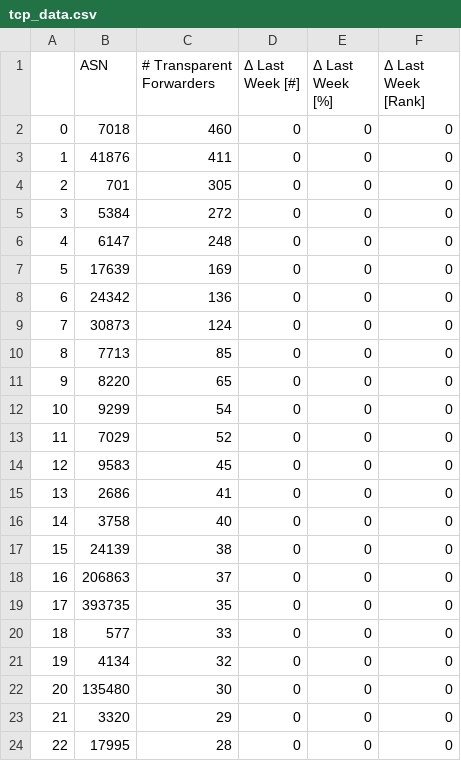
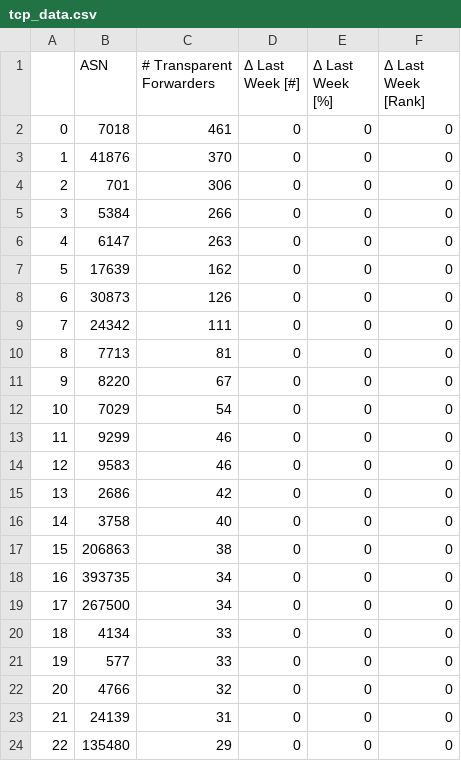
Before and after one commit to netd-tud/odns.secnow.net, a CSV file: _data/tcp_data.csv, drawn as a sheet; only a part is shown; the diff covers the shown part only.

```diff
--- a/_data/tcp_data.csv
+++ b/_data/tcp_data.csv
@@ -1,24 +1,24 @@
 ,ASN,# Transparent Forwarders,Δ Last Week [#],Δ Last Week [%],Δ Last Week [Rank]
-0,7018,460,0,0,0
-1,41876,411,0,0,0
-2,701,305,0,0,0
-3,5384,272,0,0,0
-4,6147,248,0,0,0
-5,17639,169,0,0,0
-6,24342,136,0,0,0
-7,30873,124,0,0,0
-8,7713,85,0,0,0
-9,8220,65,0,0,0
-10,9299,54,0,0,0
-11,7029,52,0,0,0
-12,9583,45,0,0,0
-13,2686,41,0,0,0
+0,7018,461,0,0,0
+1,41876,370,0,0,0
+2,701,306,0,0,0
+3,5384,266,0,0,0
+4,6147,263,0,0,0
+5,17639,162,0,0,0
+6,30873,126,0,0,0
+7,24342,111,0,0,0
+8,7713,81,0,0,0
+9,8220,67,0,0,0
+10,7029,54,0,0,0
+11,9299,46,0,0,0
+12,9583,46,0,0,0
+13,2686,42,0,0,0
 14,3758,40,0,0,0
-15,24139,38,0,0,0
-16,206863,37,0,0,0
-17,393735,35,0,0,0
-18,577,33,0,0,0
-19,4134,32,0,0,0
-20,135480,30,0,0,0
-21,3320,29,0,0,0
-22,17995,28,0,0,0
+15,206863,38,0,0,0
+16,393735,34,0,0,0
+17,267500,34,0,0,0
+18,4134,33,0,0,0
+19,577,33,0,0,0
+20,4766,32,0,0,0
+21,24139,31,0,0,0
+22,135480,29,0,0,0
```
Also changed, not shown: 39 edited cells elsewhere in this file, _data/data.csv, 10 other files.
